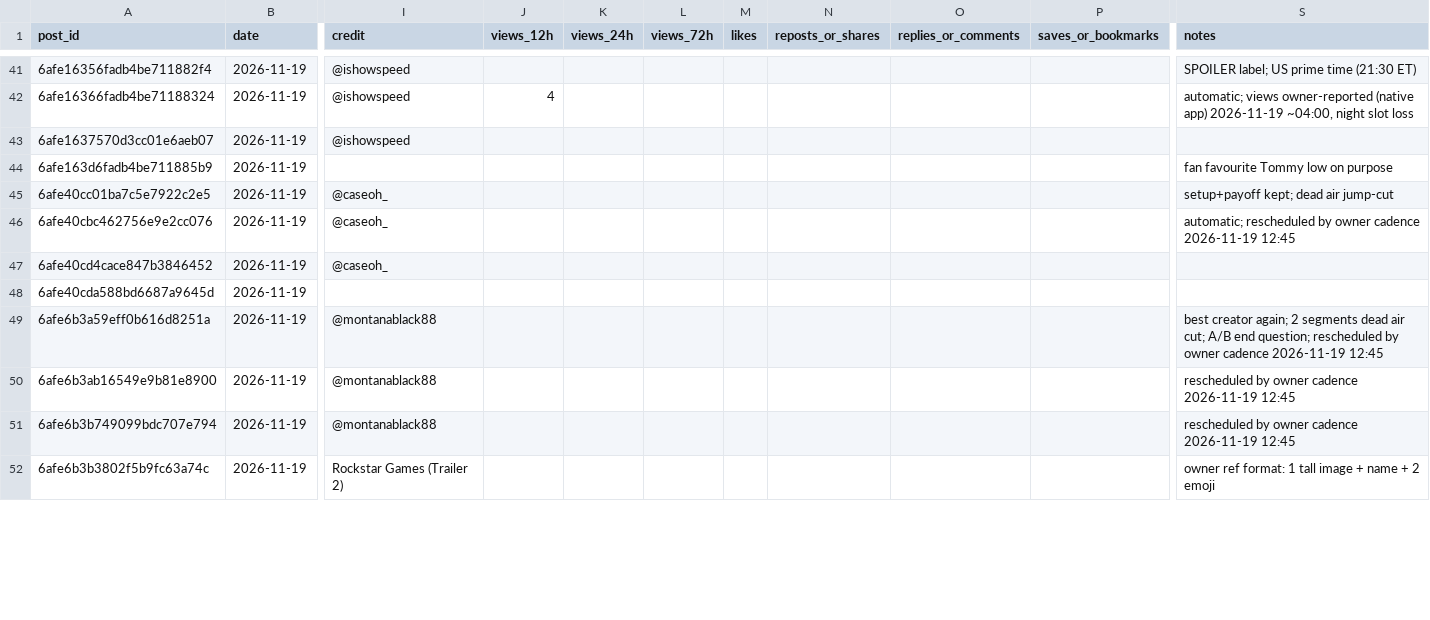
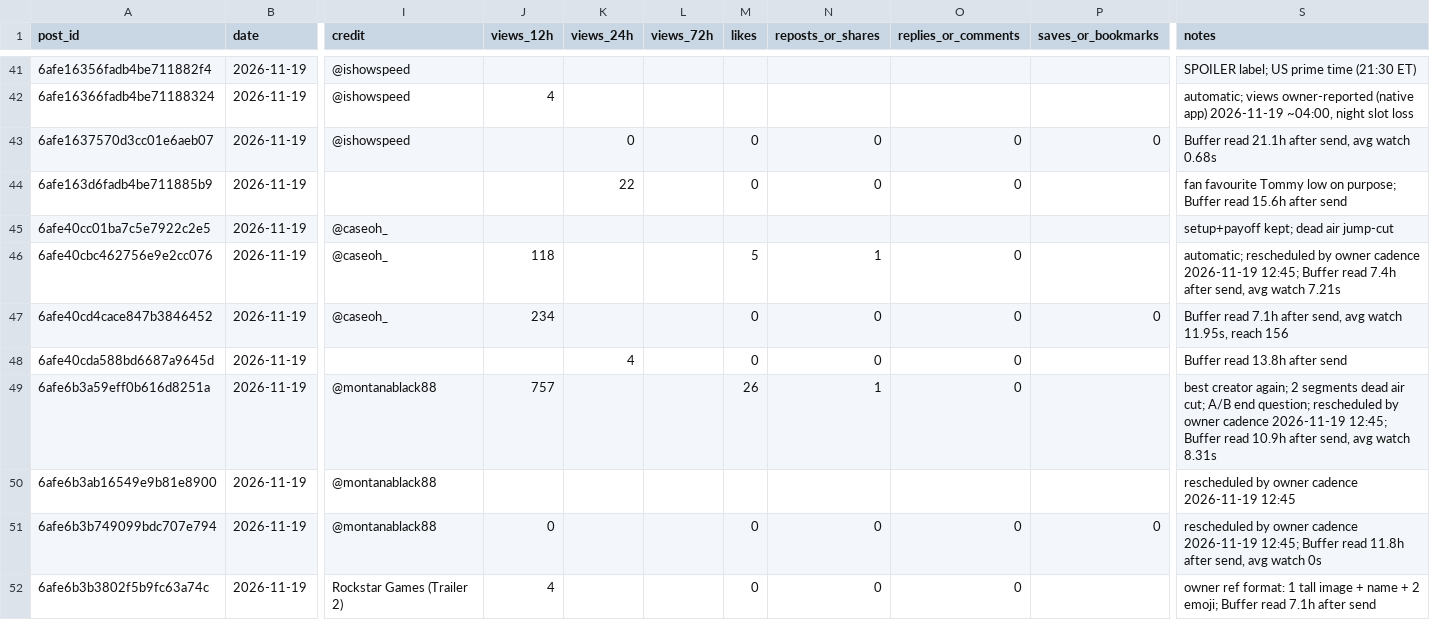
Before and after one commit to 73Cosmin/gta6channel, a CSV file: scoreboard.csv, drawn as a sheet; only a part is shown, gaps mark what is left out; the diff covers the shown part only; the diff names each change by its address in the sheet, - before the commit and + after, or states it on an @@ line.

```diff
--- a/scoreboard.csv
+++ b/scoreboard.csv
-K43 (views_24h): (empty)
+K43 (views_24h): 0
-M43:M44 (likes): (empty)
+M43:M44 (likes): 0
-N43:N44 (reposts_or_shares): (empty)
+N43:N44 (reposts_or_shares): 0
-O43:O44 (replies_or_comments): (empty)
+O43:O44 (replies_or_comments): 0
-P43 (saves_or_bookmarks): (empty)
+P43 (saves_or_bookmarks): 0
-S43 (notes): (empty)
+S43 (notes): Buffer read 21.1h after send, avg watch 0.68s
-K44 (views_24h): (empty)
+K44 (views_24h): 22
-S44 (notes): …low on purpose
+S44 (notes): …low on purpose; Buffer read 15.6h after send
-J46 (views_12h): (empty)
+J46 (views_12h): 118
-M46 (likes): (empty)
+M46 (likes): 5
-N46 (reposts_or_shares): (empty)
+N46 (reposts_or_shares): 1
-O46:O49 (replies_or_comments): (empty)
+O46:O49 (replies_or_comments): 0
-S46 (notes): …cadence 2026-11-19 12:45
+S46 (notes): …cadence 2026-11-19 12:45; Buffer read 7.4h after send, avg watch 7.21s
-J47 (views_12h): (empty)
+J47 (views_12h): 234
-M47:M48 (likes): (empty)
+M47:M48 (likes): 0
-N47:N48 (reposts_or_shares): (empty)
+N47:N48 (reposts_or_shares): 0
-P47 (saves_or_bookmarks): (empty)
+P47 (saves_or_bookmarks): 0
-S47 (notes): (empty)
+S47 (notes): Buffer read 7.1h after send, avg watch 11.95s, reach 156
-K48 (views_24h): (empty)
+K48 (views_24h): 4
-S48 (notes): (empty)
+S48 (notes): Buffer read 13.8h after send
-J49 (views_12h): (empty)
+J49 (views_12h): 757
-M49 (likes): (empty)
+M49 (likes): 26
-N49 (reposts_or_shares): (empty)
+N49 (reposts_or_shares): 1
-S49 (notes): …cadence 2026-11-19 12:45
+S49 (notes): …cadence 2026-11-19 12:45; Buffer read 10.9h after send, avg watch 8.31s
-J51 (views_12h): (empty)
+J51 (views_12h): 0
-M51:M52 (likes): (empty)
+M51:M52 (likes): 0
-N51:N52 (reposts_or_shares): (empty)
+N51:N52 (reposts_or_shares): 0
-O51:O52 (replies_or_comments): (empty)
+O51:O52 (replies_or_comments): 0
-P51 (saves_or_bookmarks): (empty)
+P51 (saves_or_bookmarks): 0
-S51 (notes): …cadence 2026-11-19 12:45
+S51 (notes): …cadence 2026-11-19 12:45; Buffer read 11.8h after send, avg watch 0s
-J52 (views_12h): (empty)
+J52 (views_12h): 4
-S52 (notes): …+ 2 emoji
+S52 (notes): …+ 2 emoji; Buffer read 7.1h after send
```
Also changed, not shown: 91 edited cells elsewhere in this file, 7 other files.
